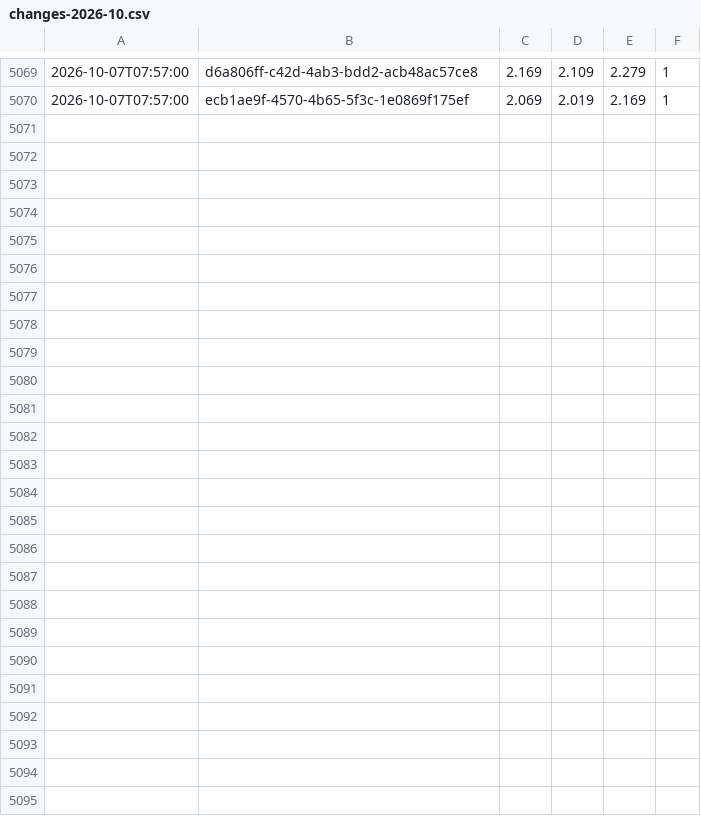
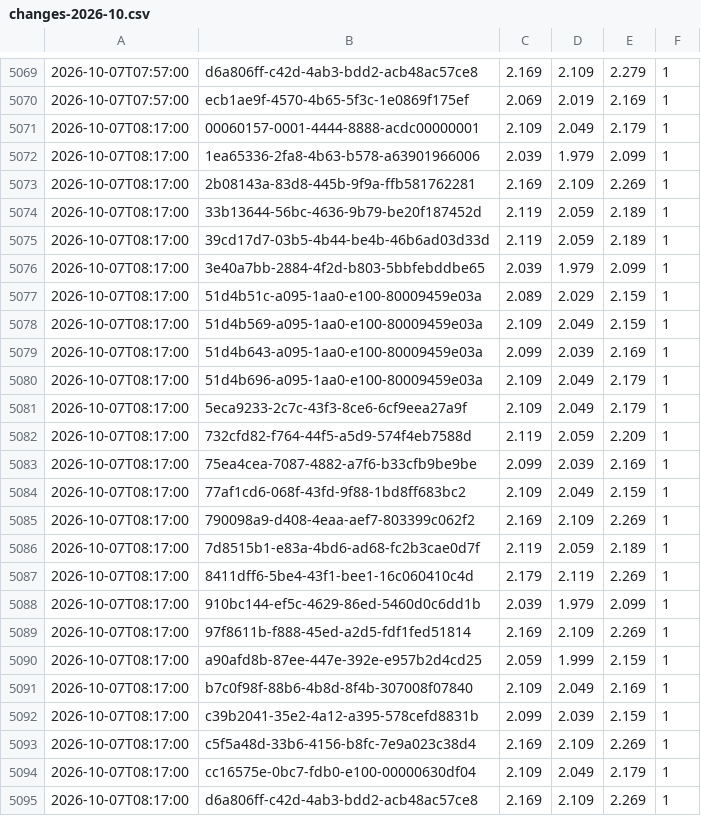
Before and after one commit to KapahutE/tankpreise, a CSV file: data/changes-2026-10.csv, drawn as a sheet; only a part is shown, gaps mark what is left out; the diff names each change by its address in the sheet, - before the commit and + after, or states it on an @@ line.

```diff
--- a/data/changes-2026-10.csv
+++ b/data/changes-2026-10.csv
+row 5071: 2026-10-07T08:17:00 | 00060157-0001-4444-8888-acdc00000001 | 2.109 | 2.049 | 2.179 | 1
+row 5072: 2026-10-07T08:17:00 | 1ea65336-2fa8-4b63-b578-a63901966006 | 2.039 | 1.979 | 2.099 | 1
+row 5073: 2026-10-07T08:17:00 | 2b08143a-83d8-445b-9f9a-ffb581762281 | 2.169 | 2.109 | 2.269 | 1
+row 5074: 2026-10-07T08:17:00 | 33b13644-56bc-4636-9b79-be20f187452d | 2.119 | 2.059 | 2.189 | 1
+row 5075: 2026-10-07T08:17:00 | 39cd17d7-03b5-4b44-be4b-46b6ad03d33d | 2.119 | 2.059 | 2.189 | 1
+row 5076: 2026-10-07T08:17:00 | 3e40a7bb-2884-4f2d-b803-5bbfebddbe65 | 2.039 | 1.979 | 2.099 | 1
+row 5077: 2026-10-07T08:17:00 | 51d4b51c-a095-1aa0-e100-80009459e03a | 2.089 | 2.029 | 2.159 | 1
+row 5078: 2026-10-07T08:17:00 | 51d4b569-a095-1aa0-e100-80009459e03a | 2.109 | 2.049 | 2.159 | 1
+row 5079: 2026-10-07T08:17:00 | 51d4b643-a095-1aa0-e100-80009459e03a | 2.099 | 2.039 | 2.169 | 1
+row 5080: 2026-10-07T08:17:00 | 51d4b696-a095-1aa0-e100-80009459e03a | 2.109 | 2.049 | 2.179 | 1
+row 5081: 2026-10-07T08:17:00 | 5eca9233-2c7c-43f3-8ce6-6cf9eea27a9f | 2.109 | 2.049 | 2.179 | 1
+row 5082: 2026-10-07T08:17:00 | 732cfd82-f764-44f5-a5d9-574f4eb7588d | 2.119 | 2.059 | 2.209 | 1
+row 5083: 2026-10-07T08:17:00 | 75ea4cea-7087-4882-a7f6-b33cfb9be9be | 2.099 | 2.039 | 2.169 | 1
+row 5084: 2026-10-07T08:17:00 | 77af1cd6-068f-43fd-9f88-1bd8ff683bc2 | 2.109 | 2.049 | 2.159 | 1
+row 5085: 2026-10-07T08:17:00 | 790098a9-d408-4eaa-aef7-803399c062f2 | 2.169 | 2.109 | 2.269 | 1
+row 5086: 2026-10-07T08:17:00 | 7d8515b1-e83a-4bd6-ad68-fc2b3cae0d7f | 2.119 | 2.059 | 2.189 | 1
+row 5087: 2026-10-07T08:17:00 | 8411dff6-5be4-43f1-bee1-16c060410c4d | 2.179 | 2.119 | 2.269 | 1
+row 5088: 2026-10-07T08:17:00 | 910bc144-ef5c-4629-86ed-5460d0c6dd1b | 2.039 | 1.979 | 2.099 | 1
+row 5089: 2026-10-07T08:17:00 | 97f8611b-f888-45ed-a2d5-fdf1fed51814 | 2.169 | 2.109 | 2.269 | 1
+row 5090: 2026-10-07T08:17:00 | a90afd8b-87ee-447e-392e-e957b2d4cd25 | 2.059 | 1.999 | 2.159 | 1
+row 5091: 2026-10-07T08:17:00 | b7c0f98f-88b6-4b8d-8f4b-307008f07840 | 2.109 | 2.049 | 2.169 | 1
+row 5092: 2026-10-07T08:17:00 | c39b2041-35e2-4a12-a395-578cefd8831b | 2.099 | 2.039 | 2.159 | 1
+row 5093: 2026-10-07T08:17:00 | c5f5a48d-33b6-4156-b8fc-7e9a023c38d4 | 2.169 | 2.109 | 2.269 | 1
+row 5094: 2026-10-07T08:17:00 | cc16575e-0bc7-fdb0-e100-00000630df04 | 2.109 | 2.049 | 2.179 | 1
+row 5095: 2026-10-07T08:17:00 | d6a806ff-c42d-4ab3-bdd2-acb48ac57ce8 | 2.169 | 2.109 | 2.269 | 1
```
Also changed, not shown: 21 other files.
